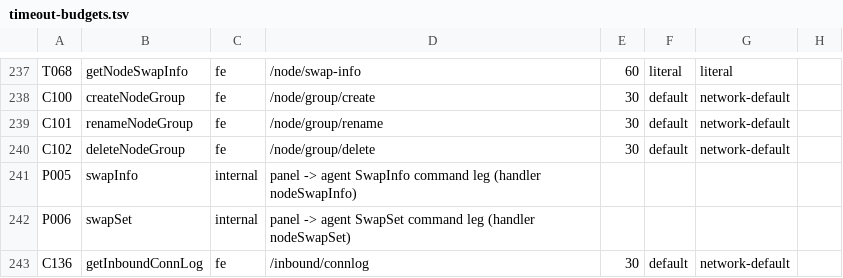
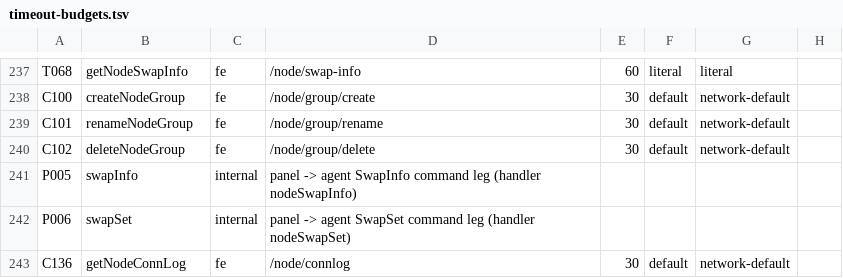
Before and after one commit to iiiiiiiii7125-art/flmx-max, a TSV file: doc/audit/timeout-budgets.tsv, drawn as a sheet; only a part is shown, gaps mark what is left out; the diff names each change by its address in the sheet, - before the commit and + after, or states it on an @@ line.

Commit message:
integration: node-connlog gate fixups (TSV row, skill doc, warning consumption)

```diff
--- a/doc/audit/timeout-budgets.tsv
+++ b/doc/audit/timeout-budgets.tsv
-B243: getInboundConnLog
+B243: getNodeConnLog
-D243: /inbound/connlog
+D243: /node/connlog
```
Also changed, not shown: 3 other files.
